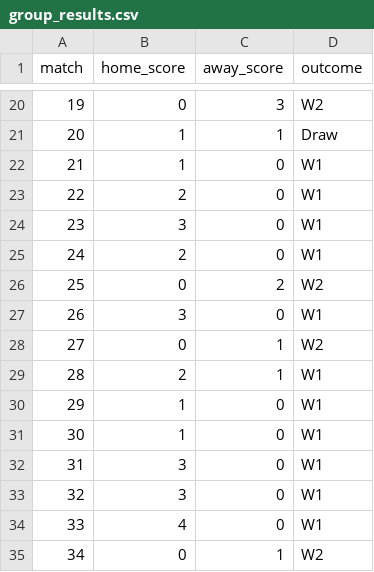
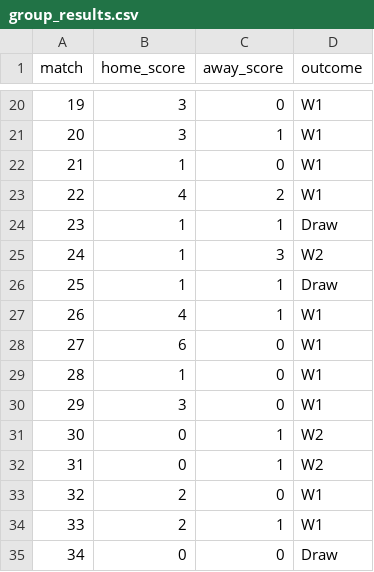
Before and after one commit to riteshwarade/wc26, a CSV file: results/group_results.csv, drawn as a sheet; only a part is shown, gaps mark what is left out; the diff covers the shown part only.

```diff
--- a/results/group_results.csv
+++ b/results/group_results.csv
@@ -20,16 +20,16 @@ match,home_score,away_score,outcome
-19,0,3,W2
-20,1,1,Draw
+19,3,0,W1
+20,3,1,W1
 21,1,0,W1
-22,2,0,W1
-23,3,0,W1
-24,2,0,W1
-25,0,2,W2
-26,3,0,W1
-27,0,1,W2
-28,2,1,W1
-29,1,0,W1
-30,1,0,W1
-31,3,0,W1
-32,3,0,W1
-33,4,0,W1
-34,0,1,W2
+22,4,2,W1
+23,1,1,Draw
+24,1,3,W2
+25,1,1,Draw
+26,4,1,W1
+27,6,0,W1
+28,1,0,W1
+29,3,0,W1
+30,0,1,W2
+31,0,1,W2
+32,2,0,W1
+33,2,1,W1
+34,0,0,Draw
```
Also changed, not shown: 61 edited cells elsewhere in this file, 3 other files.
